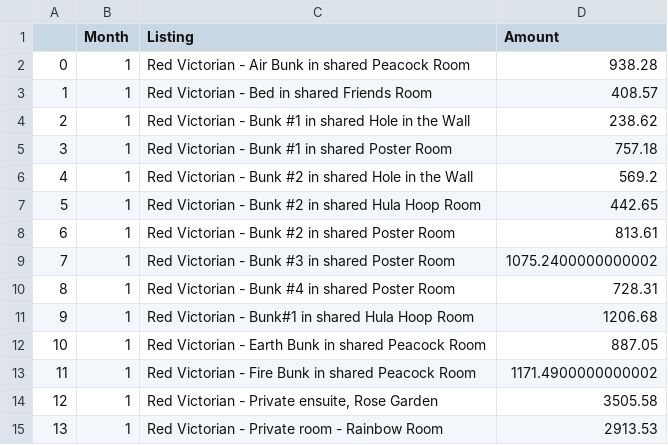
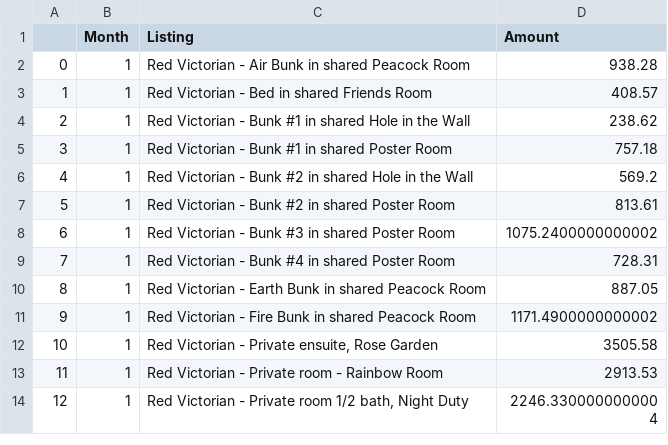
Before and after one commit to ttusing/airbnb-analysis, a CSV file: csv_export/gross_data_2019.csv, drawn as a sheet; only a part is shown; the shorter side is filled out with more unchanged rows; removed rows and columns are numbered as before the commit, all else as after; the diff covers the shown part only; the diff names each change by its address in the sheet, - before the commit and + after, or states it on an @@ line.

```diff
--- a/csv_export/gross_data_2019.csv
+++ b/csv_export/gross_data_2019.csv
-row 7: 5 | 1 | Red Victorian - Bunk #2 in shared Hula Hoop Room | 442.65
@@ column A renumbered between rows 7 and 28 @@
-row 11: 9 | 1 | Red Victorian - Bunk#1 in shared Hula Hoop Room | 1206.68
```
Also changed, not shown: 31 added rows elsewhere in this file, csv_export/adjusted_payouts_2019.csv, 10 other files.
